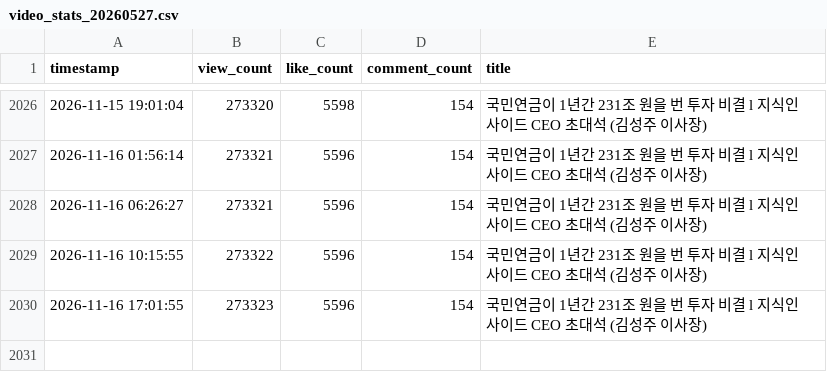
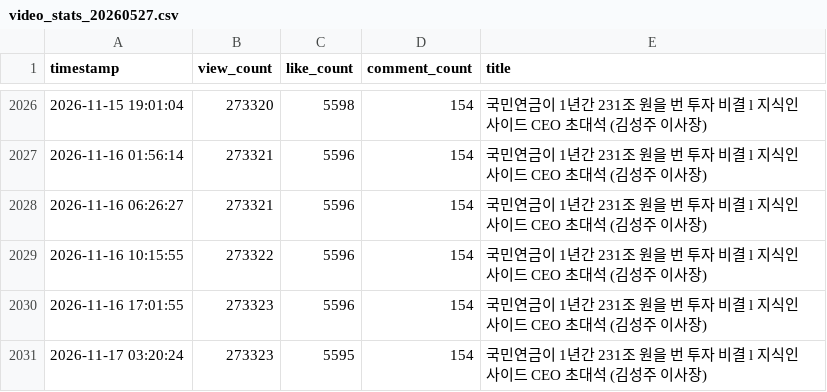
Before and after one commit to ttjkim/youtube-comment-monitoring, a CSV file: video_stats_20260527.csv, drawn as a sheet; only a part is shown, gaps mark what is left out; the diff names each change by its address in the sheet, - before the commit and + after, or states it on an @@ line.

```diff
--- a/video_stats_20260527.csv
+++ b/video_stats_20260527.csv
+row 2031: 2026-11-17 03:20:24 | 273323 | 5595 | 154 | 국민연금이 1년간 231조 원을 번 투자 비결 l 지식인사이드 CEO 초대석 (김성주 이사장)
```
Also changed, not shown: video_stats_20260214.csv, video_stats_20260423.csv, 1 other file.
